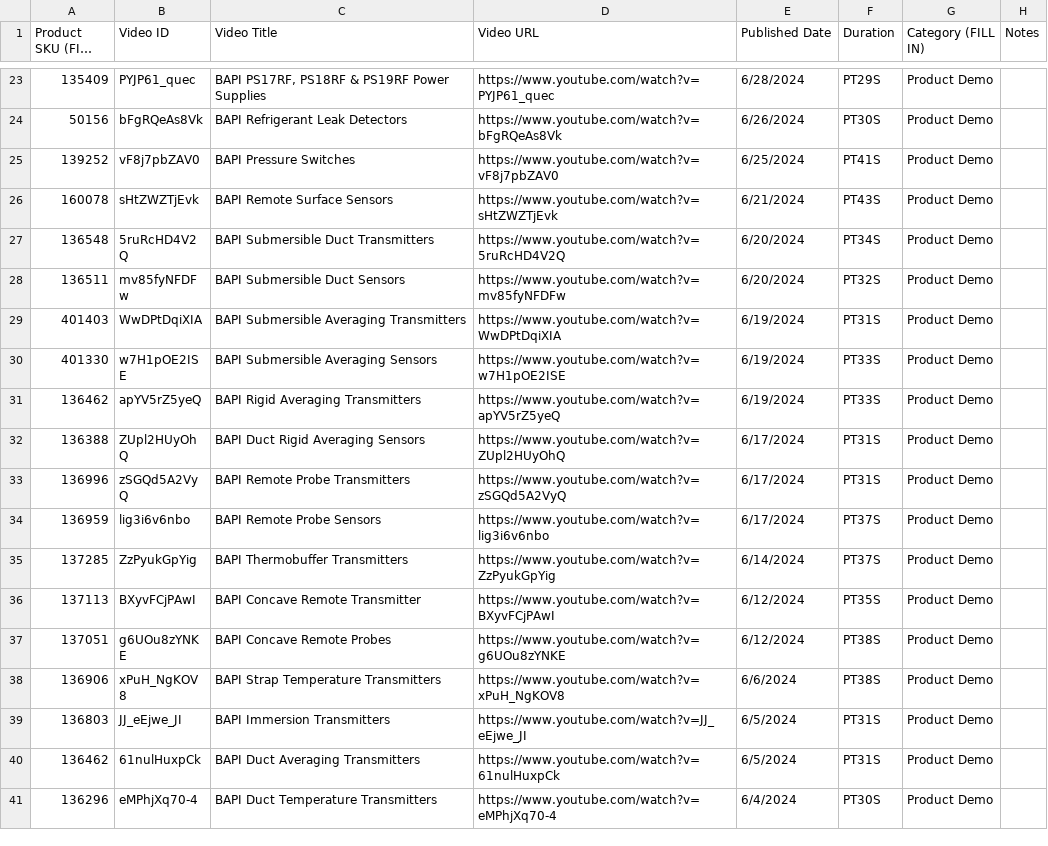
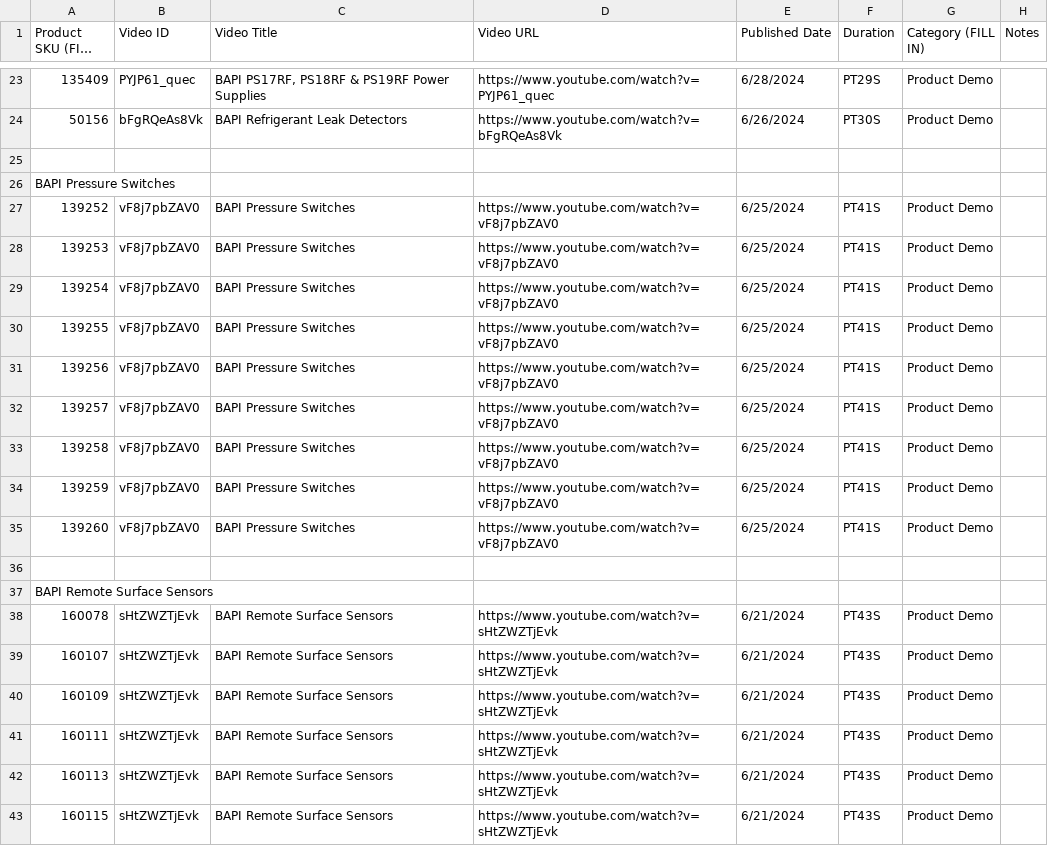
Before and after one commit to ateece-bapi/bapi-headless, a CSV file: web/youtube-videos-manual.csv, drawn as a sheet; only a part is shown, gaps mark what is left out; the shorter side is filled out with more unchanged rows; long unchanged cells end in …; the diff covers the shown part only; the diff names each change by its address in the sheet, - before the commit and + after, or states it on an @@ line.

Commit message:
feat: add 29 new product video mappings - 76 videos for 73 products

```diff
--- a/web/youtube-videos-manual.csv
+++ b/web/youtube-videos-manual.csv
+row 25: (empty)
+row 26: BAPI Pressure Switches
+row 28: 139253 | vF8j7pbZAV0 | BAPI Pressure Switches | https://www.youtube.com/watch?v=vF8j7pbZAV0 | 6/25/2024 | PT41S | Product Demo
+row 29: 139254 | vF8j7pbZAV0 | BAPI Pressure Switches | https://www.youtube.com/watch?v=vF8j7pbZAV0 | 6/25/2024 | PT41S | Product Demo
+row 30: 139255 | vF8j7pbZAV0 | BAPI Pressure Switches | https://www.youtube.com/watch?v=vF8j7pbZAV0 | 6/25/2024 | PT41S | Product Demo
+row 31: 139256 | vF8j7pbZAV0 | BAPI Pressure Switches | https://www.youtube.com/watch?v=vF8j7pbZAV0 | 6/25/2024 | PT41S | Product Demo
+row 32: 139257 | vF8j7pbZAV0 | BAPI Pressure Switches | https://www.youtube.com/watch?v=vF8j7pbZAV0 | 6/25/2024 | PT41S | Product Demo
+row 33: 139258 | vF8j7pbZAV0 | BAPI Pressure Switches | https://www.youtube.com/watch?v=vF8j7pbZAV0 | 6/25/2024 | PT41S | Product Demo
+row 34: 139259 | vF8j7pbZAV0 | BAPI Pressure Switches | https://www.youtube.com/watch?v=vF8j7pbZAV0 | 6/25/2024 | PT41S | Product Demo
+row 35: 139260 | vF8j7pbZAV0 | BAPI Pressure Switches | https://www.youtube.com/watch?v=vF8j7pbZAV0 | 6/25/2024 | PT41S | Product Demo
+row 36: (empty)
+row 37: BAPI Remote Surface Sensors
+row 39: 160107 | sHtZWZTjEvk | BAPI Remote Surface Sensors | https://www.youtube.com/watch?v=sHtZWZTjEvk | 6/21/2024 | PT43S | Product Demo
+row 40: 160109 | sHtZWZTjEvk | BAPI Remote Surface Sensors | https://www.youtube.com/watch?v=sHtZWZTjEvk | 6/21/2024 | PT43S | Product Demo
+row 41: 160111 | sHtZWZTjEvk | BAPI Remote Surface Sensors | https://www.youtube.com/watch?v=sHtZWZTjEvk | 6/21/2024 | PT43S | Product Demo
+row 42: 160113 | sHtZWZTjEvk | BAPI Remote Surface Sensors | https://www.youtube.com/watch?v=sHtZWZTjEvk | 6/21/2024 | PT43S | Product Demo
+row 43: 160115 | sHtZWZTjEvk | BAPI Remote Surface Sensors | https://www.youtube.com/watch?v=sHtZWZTjEvk | 6/21/2024 | PT43S | Product Demo
```
Also changed, not shown: 26 added rows and 9 edited cells elsewhere in this file, 1 other file.
